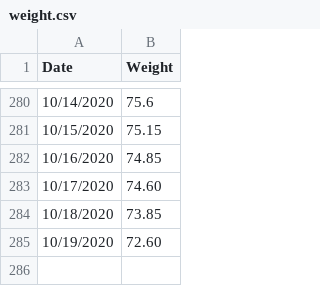
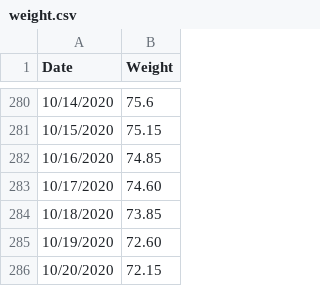
Before and after one commit to ilyaraz/me, a CSV file: weight/weight.csv, drawn as a sheet; only a part is shown, gaps mark what is left out.

Commit message:
Update weight

```diff
--- a/weight/weight.csv
+++ b/weight/weight.csv
@@ -285 +285,2 @@
 10/19/2020,72.60
+10/20/2020,72.15
```
Also changed, not shown: 1 other file.
